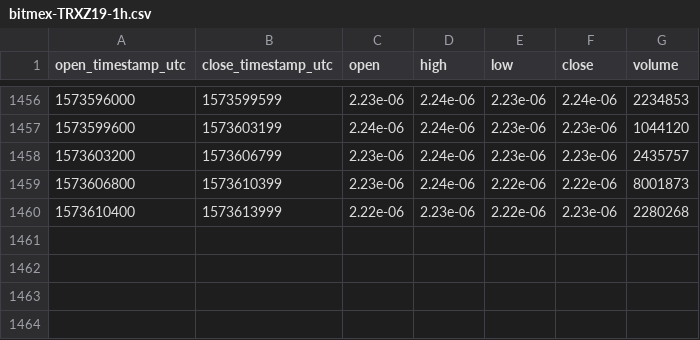
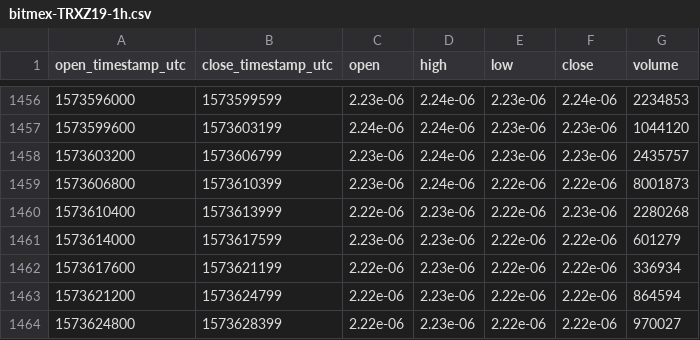
Before and after one commit to cryptobigbro/bitmex-TRXZ19, a CSV file: bitmex-TRXZ19-1h.csv, drawn as a sheet; only a part is shown, gaps mark what is left out; the diff names each change by its address in the sheet, - before the commit and + after, or states it on an @@ line.

Commit message:
Update OHLCV data.

```diff
--- a/bitmex-TRXZ19-1h.csv
+++ b/bitmex-TRXZ19-1h.csv
+row 1461: 1573614000 | 1573617599 | 2.23e-06 | 2.23e-06 | 2.22e-06 | 2.22e-06 | 601279
+row 1462: 1573617600 | 1573621199 | 2.22e-06 | 2.23e-06 | 2.22e-06 | 2.22e-06 | 336934
+row 1463: 1573621200 | 1573624799 | 2.22e-06 | 2.23e-06 | 2.22e-06 | 2.22e-06 | 864594
+row 1464: 1573624800 | 1573628399 | 2.22e-06 | 2.23e-06 | 2.22e-06 | 2.22e-06 | 970027
```
